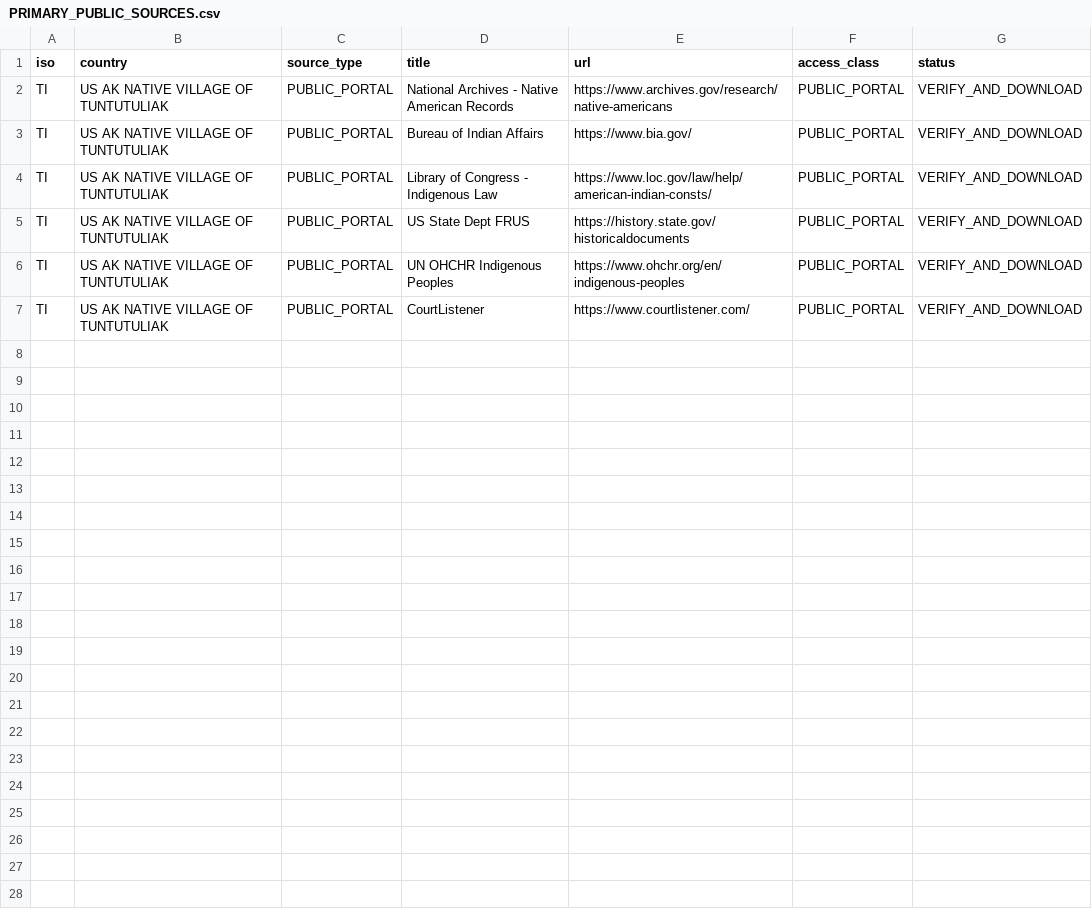
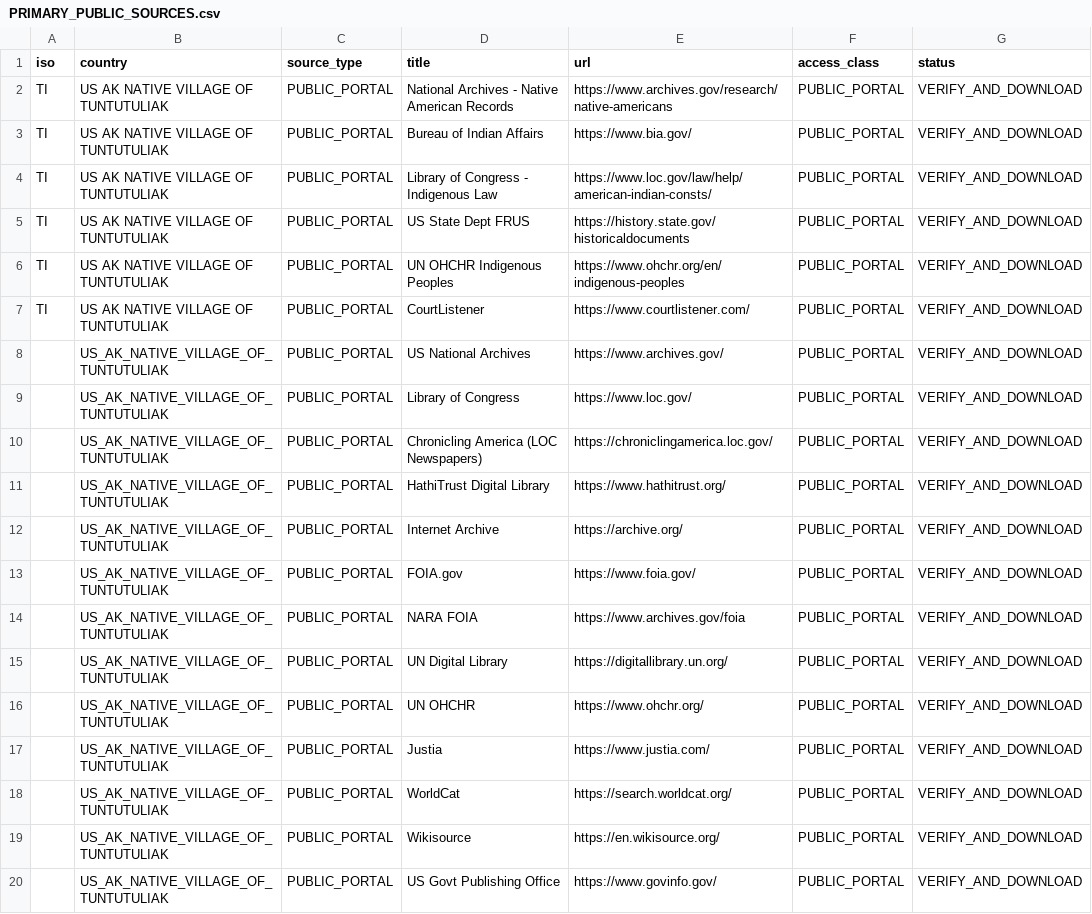
Before and after one commit to GlobalRestitutionAlliance/turtle-island-us-ak-native-village-of-tuntutuliak-master-litigation, a CSV file: 03_Evidentiary_Exhibits/PRIMARY_PUBLIC_SOURCES.csv, drawn as a sheet; the diff names each change by its address in the sheet, - before the commit and + after, or states it on an @@ line.

Commit message:
Expand primary public source registries (Batch 2)

```diff
--- a/03_Evidentiary_Exhibits/PRIMARY_PUBLIC_SOURCES.csv
+++ b/03_Evidentiary_Exhibits/PRIMARY_PUBLIC_SOURCES.csv
+row 8:  | US_AK_NATIVE_VILLAGE_OF_TUNTUTULIAK | PUBLIC_PORTAL | US National Archives | https://www.archives.gov/ | PUBLIC_PORTAL | VERIFY_AND_DOWNLOAD
+row 9:  | US_AK_NATIVE_VILLAGE_OF_TUNTUTULIAK | PUBLIC_PORTAL | Library of Congress | https://www.loc.gov/ | PUBLIC_PORTAL | VERIFY_AND_DOWNLOAD
+row 10:  | US_AK_NATIVE_VILLAGE_OF_TUNTUTULIAK | PUBLIC_PORTAL | Chronicling America (LOC Newspapers) | https://chroniclingamerica.loc.gov/ | PUBLIC_PORTAL | VERIFY_AND_DOWNLOAD
+row 11:  | US_AK_NATIVE_VILLAGE_OF_TUNTUTULIAK | PUBLIC_PORTAL | HathiTrust Digital Library | https://www.hathitrust.org/ | PUBLIC_PORTAL | VERIFY_AND_DOWNLOAD
+row 12:  | US_AK_NATIVE_VILLAGE_OF_TUNTUTULIAK | PUBLIC_PORTAL | Internet Archive | https://archive.org/ | PUBLIC_PORTAL | VERIFY_AND_DOWNLOAD
+row 13:  | US_AK_NATIVE_VILLAGE_OF_TUNTUTULIAK | PUBLIC_PORTAL | FOIA.gov | https://www.foia.gov/ | PUBLIC_PORTAL | VERIFY_AND_DOWNLOAD
+row 14:  | US_AK_NATIVE_VILLAGE_OF_TUNTUTULIAK | PUBLIC_PORTAL | NARA FOIA | https://www.archives.gov/foia | PUBLIC_PORTAL | VERIFY_AND_DOWNLOAD
+row 15:  | US_AK_NATIVE_VILLAGE_OF_TUNTUTULIAK | PUBLIC_PORTAL | UN Digital Library | https://digitallibrary.un.org/ | PUBLIC_PORTAL | VERIFY_AND_DOWNLOAD
+row 16:  | US_AK_NATIVE_VILLAGE_OF_TUNTUTULIAK | PUBLIC_PORTAL | UN OHCHR | https://www.ohchr.org/ | PUBLIC_PORTAL | VERIFY_AND_DOWNLOAD
+row 17:  | US_AK_NATIVE_VILLAGE_OF_TUNTUTULIAK | PUBLIC_PORTAL | Justia | https://www.justia.com/ | PUBLIC_PORTAL | VERIFY_AND_DOWNLOAD
+row 18:  | US_AK_NATIVE_VILLAGE_OF_TUNTUTULIAK | PUBLIC_PORTAL | WorldCat | https://search.worldcat.org/ | PUBLIC_PORTAL | VERIFY_AND_DOWNLOAD
+row 19:  | US_AK_NATIVE_VILLAGE_OF_TUNTUTULIAK | PUBLIC_PORTAL | Wikisource | https://en.wikisource.org/ | PUBLIC_PORTAL | VERIFY_AND_DOWNLOAD
+row 20:  | US_AK_NATIVE_VILLAGE_OF_TUNTUTULIAK | PUBLIC_PORTAL | US Govt Publishing Office | https://www.govinfo.gov/ | PUBLIC_PORTAL | VERIFY_AND_DOWNLOAD
```
Also changed, not shown: 2 other files.
